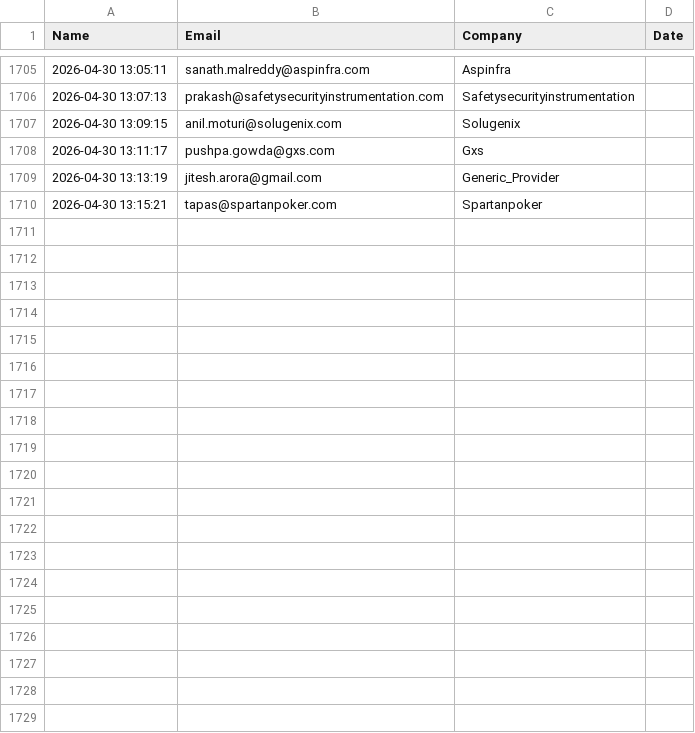
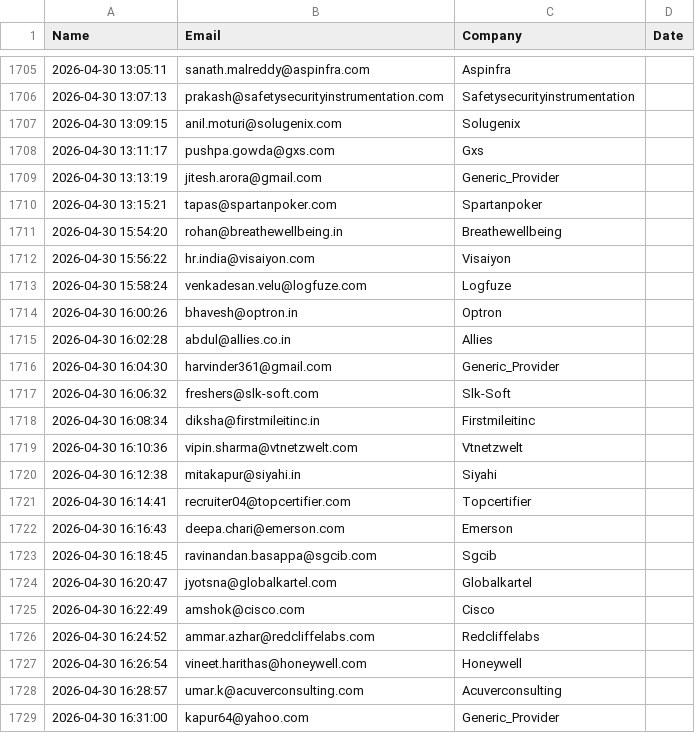
Before and after one commit to khushimalik3122/email-automation, a CSV file: sent_contacts.csv, drawn as a sheet; only a part is shown, gaps mark what is left out; the diff names each change by its address in the sheet, - before the commit and + after, or states it on an @@ line.

```diff
--- a/sent_contacts.csv
+++ b/sent_contacts.csv
+row 1711: 2026-04-30 15:54:20 | rohan@breathewellbeing.in | Breathewellbeing
+row 1712: 2026-04-30 15:56:22 | hr.india@visaiyon.com | Visaiyon
+row 1713: 2026-04-30 15:58:24 | venkadesan.velu@logfuze.com | Logfuze
+row 1714: 2026-04-30 16:00:26 | bhavesh@optron.in | Optron
+row 1715: 2026-04-30 16:02:28 | abdul@allies.co.in | Allies
+row 1716: 2026-04-30 16:04:30 | harvinder361@gmail.com | Generic_Provider
+row 1717: 2026-04-30 16:06:32 | freshers@slk-soft.com | Slk-Soft
+row 1718: 2026-04-30 16:08:34 | diksha@firstmileitinc.in | Firstmileitinc
+row 1719: 2026-04-30 16:10:36 | vipin.sharma@vtnetzwelt.com | Vtnetzwelt
+row 1720: 2026-04-30 16:12:38 | mitakapur@siyahi.in | Siyahi
+row 1721: 2026-04-30 16:14:41 | recruiter04@topcertifier.com | Topcertifier
+row 1722: 2026-04-30 16:16:43 | deepa.chari@emerson.com | Emerson
+row 1723: 2026-04-30 16:18:45 | ravinandan.basappa@sgcib.com | Sgcib
+row 1724: 2026-04-30 16:20:47 | jyotsna@globalkartel.com | Globalkartel
+row 1725: 2026-04-30 16:22:49 | amshok@cisco.com | Cisco
+row 1726: 2026-04-30 16:24:52 | ammar.azhar@redcliffelabs.com | Redcliffelabs
+row 1727: 2026-04-30 16:26:54 | vineet.harithas@honeywell.com | Honeywell
+row 1728: 2026-04-30 16:28:57 | umar.k@acuverconsulting.com | Acuverconsulting
+row 1729: 2026-04-30 16:31:00 | kapur64@yahoo.com | Generic_Provider
```
Also changed, not shown: 1 other file.
